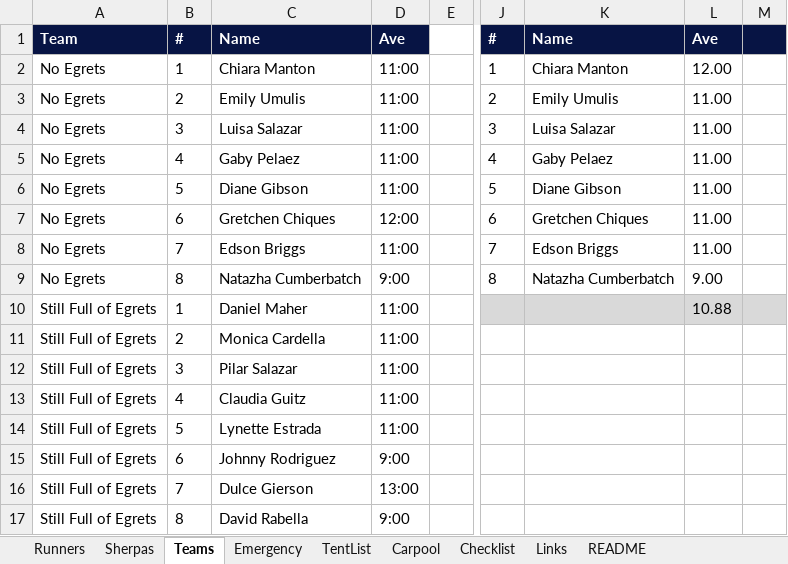
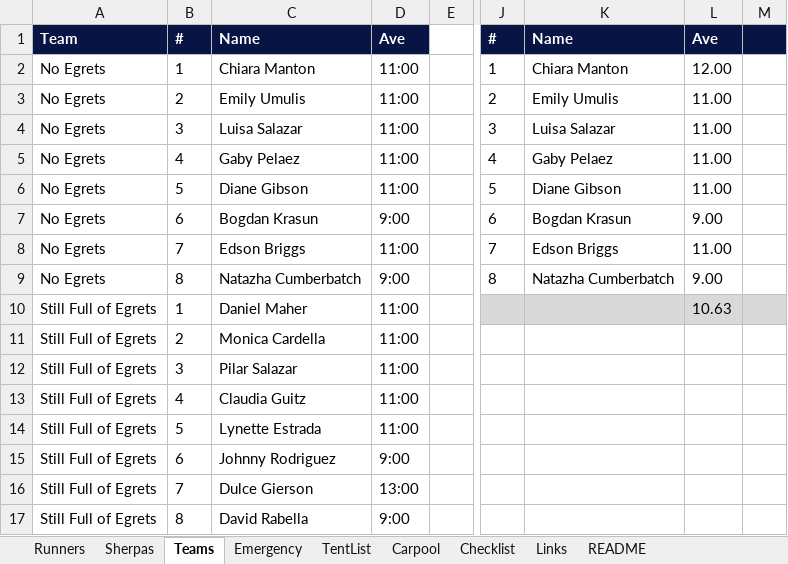
Before and after one commit to ChiaraMaria6/Relay2026, an Excel workbook: Relay2026_Data.xlsx, sheet Teams, drawn as a sheet; only a part is shown, gaps mark what is left out; values as stored, in another font and other column widths than the file's, no borders; the diff names each change by its address in the sheet, - before the commit and + after, or states it on an @@ line.

```diff
--- a/Relay2026_Data.xlsx (sheet Teams)
+++ b/Relay2026_Data.xlsx (sheet Teams)
-C7: Gretchen Chiques
+C7: Bogdan Krasun
-D7: 12:00
+D7: 9:00
-K7: Gretchen Chiques
+K7: Bogdan Krasun
-L7: 11.00
+L7: 9.00
-L10: 10.88
+L10: 10.63
```
Also changed, not shown: sheet TentList, sheet Runners, sheet Checklist, sheet Emergency, sheet Carpool.
